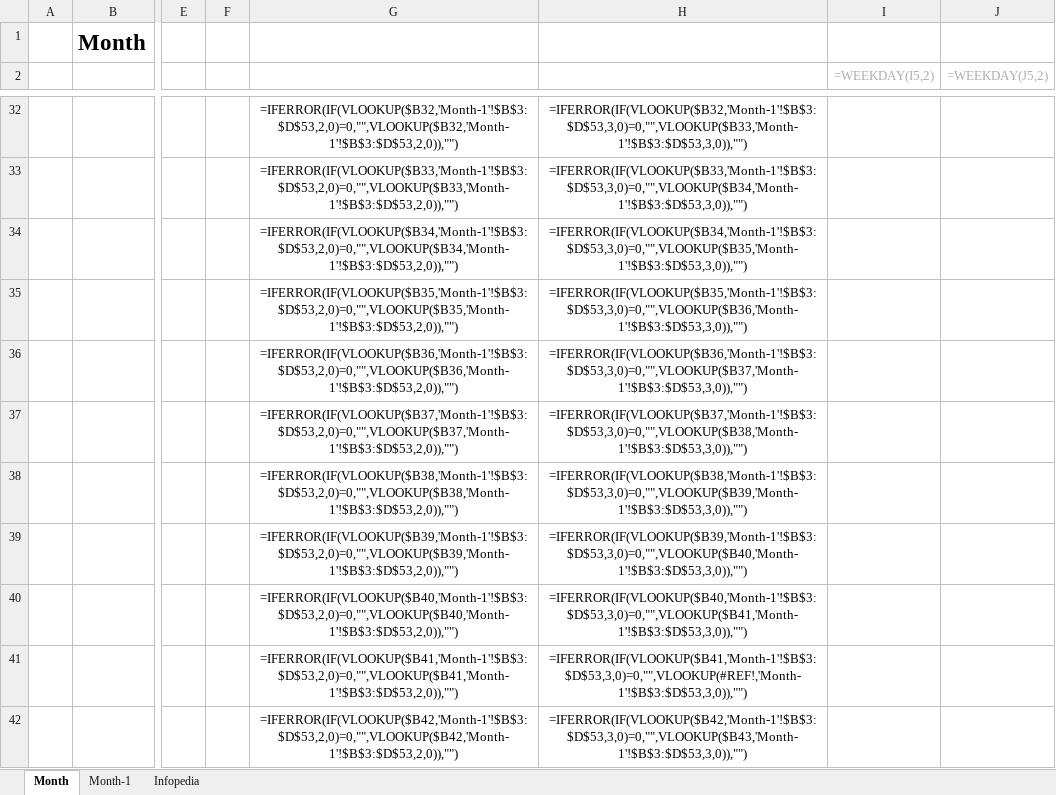
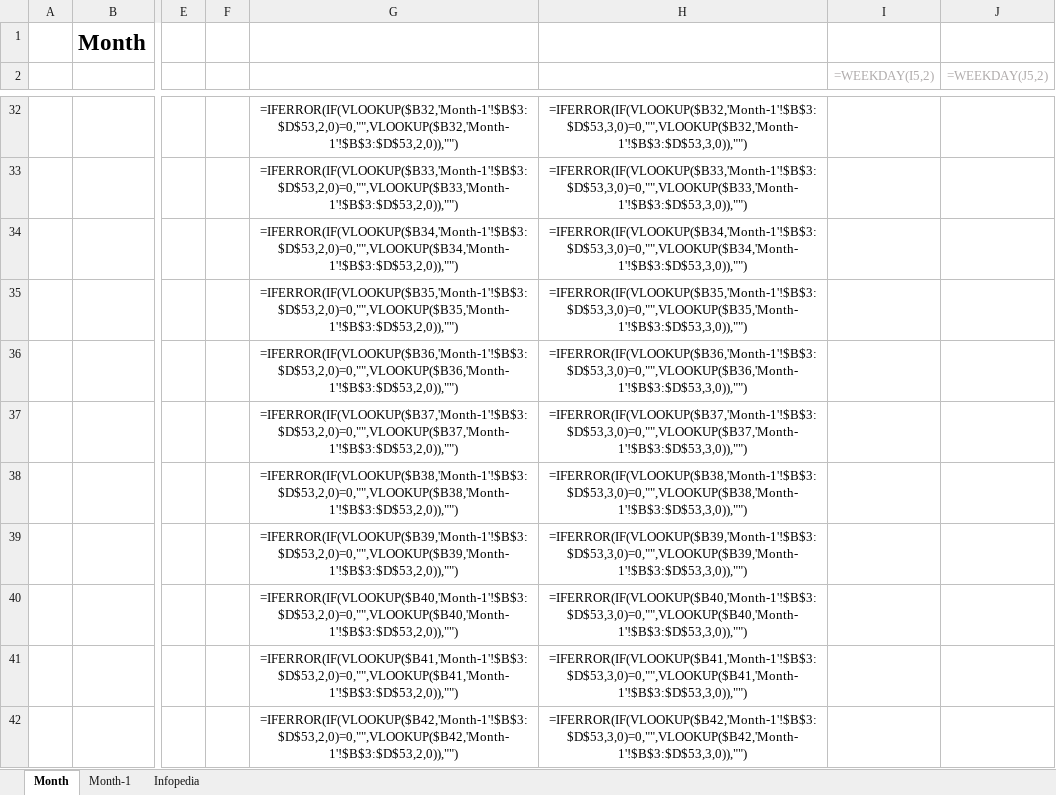
Before and after one commit to aiehtelac/roster, an Excel workbook: templates/Templates_REG.xlsx, sheet Month, drawn as a sheet; only a part is shown, gaps mark what is left out; values as stored, in another font and other column widths than the file's, no borders; formulas are shown in place of their values; the diff covers the shown part only; the diff names each change by its address in the sheet, - before the commit and + after, or states it on an @@ line.

```diff
--- a/templates/Templates_REG.xlsx (sheet Month)
+++ b/templates/Templates_REG.xlsx (sheet Month)
-H32: =IFERROR(IF(VLOOKUP($B32,'Month-1'!$B$3:$D$53,3,0)=0,"",VLOOKUP($B33,'Month-1'!$B$3:$D$53,3,0)),"")
+H32: =IFERROR(IF(VLOOKUP($B32,'Month-1'!$B$3:$D$53,3,0)=0,"",VLOOKUP($B32,'Month-1'!$B$3:$D$53,3,0)),"")
-H33: =IFERROR(IF(VLOOKUP($B33,'Month-1'!$B$3:$D$53,3,0)=0,"",VLOOKUP($B34,'Month-1'!$B$3:$D$53,3,0)),"")
+H33: =IFERROR(IF(VLOOKUP($B33,'Month-1'!$B$3:$D$53,3,0)=0,"",VLOOKUP($B33,'Month-1'!$B$3:$D$53,3,0)),"")
-H34: =IFERROR(IF(VLOOKUP($B34,'Month-1'!$B$3:$D$53,3,0)=0,"",VLOOKUP($B35,'Month-1'!$B$3:$D$53,3,0)),"")
+H34: =IFERROR(IF(VLOOKUP($B34,'Month-1'!$B$3:$D$53,3,0)=0,"",VLOOKUP($B34,'Month-1'!$B$3:$D$53,3,0)),"")
-H35: =IFERROR(IF(VLOOKUP($B35,'Month-1'!$B$3:$D$53,3,0)=0,"",VLOOKUP($B36,'Month-1'!$B$3:$D$53,3,0)),"")
+H35: =IFERROR(IF(VLOOKUP($B35,'Month-1'!$B$3:$D$53,3,0)=0,"",VLOOKUP($B35,'Month-1'!$B$3:$D$53,3,0)),"")
-H36: =IFERROR(IF(VLOOKUP($B36,'Month-1'!$B$3:$D$53,3,0)=0,"",VLOOKUP($B37,'Month-1'!$B$3:$D$53,3,0)),"")
+H36: =IFERROR(IF(VLOOKUP($B36,'Month-1'!$B$3:$D$53,3,0)=0,"",VLOOKUP($B36,'Month-1'!$B$3:$D$53,3,0)),"")
-H37: =IFERROR(IF(VLOOKUP($B37,'Month-1'!$B$3:$D$53,3,0)=0,"",VLOOKUP($B38,'Month-1'!$B$3:$D$53,3,0)),"")
+H37: =IFERROR(IF(VLOOKUP($B37,'Month-1'!$B$3:$D$53,3,0)=0,"",VLOOKUP($B37,'Month-1'!$B$3:$D$53,3,0)),"")
-H38: =IFERROR(IF(VLOOKUP($B38,'Month-1'!$B$3:$D$53,3,0)=0,"",VLOOKUP($B39,'Month-1'!$B$3:$D$53,3,0)),"")
+H38: =IFERROR(IF(VLOOKUP($B38,'Month-1'!$B$3:$D$53,3,0)=0,"",VLOOKUP($B38,'Month-1'!$B$3:$D$53,3,0)),"")
-H39: =IFERROR(IF(VLOOKUP($B39,'Month-1'!$B$3:$D$53,3,0)=0,"",VLOOKUP($B40,'Month-1'!$B$3:$D$53,3,0)),"")
+H39: =IFERROR(IF(VLOOKUP($B39,'Month-1'!$B$3:$D$53,3,0)=0,"",VLOOKUP($B39,'Month-1'!$B$3:$D$53,3,0)),"")
-H40: =IFERROR(IF(VLOOKUP($B40,'Month-1'!$B$3:$D$53,3,0)=0,"",VLOOKUP($B41,'Month-1'!$B$3:$D$53,3,0)),"")
+H40: =IFERROR(IF(VLOOKUP($B40,'Month-1'!$B$3:$D$53,3,0)=0,"",VLOOKUP($B40,'Month-1'!$B$3:$D$53,3,0)),"")
-H41: =IFERROR(IF(VLOOKUP($B41,'Month-1'!$B$3:$D$53,3,0)=0,"",VLOOKUP(#REF!,'Month-1'!$B$3:$D$53,3,0)),"")
+H41: =IFERROR(IF(VLOOKUP($B41,'Month-1'!$B$3:$D$53,3,0)=0,"",VLOOKUP($B41,'Month-1'!$B$3:$D$53,3,0)),"")
-H42: =IFERROR(IF(VLOOKUP($B42,'Month-1'!$B$3:$D$53,3,0)=0,"",VLOOKUP($B43,'Month-1'!$B$3:$D$53,3,0)),"")
+H42: =IFERROR(IF(VLOOKUP($B42,'Month-1'!$B$3:$D$53,3,0)=0,"",VLOOKUP($B42,'Month-1'!$B$3:$D$53,3,0)),"")
```
Also changed, not shown: 57 edited cells elsewhere in this sheet.
